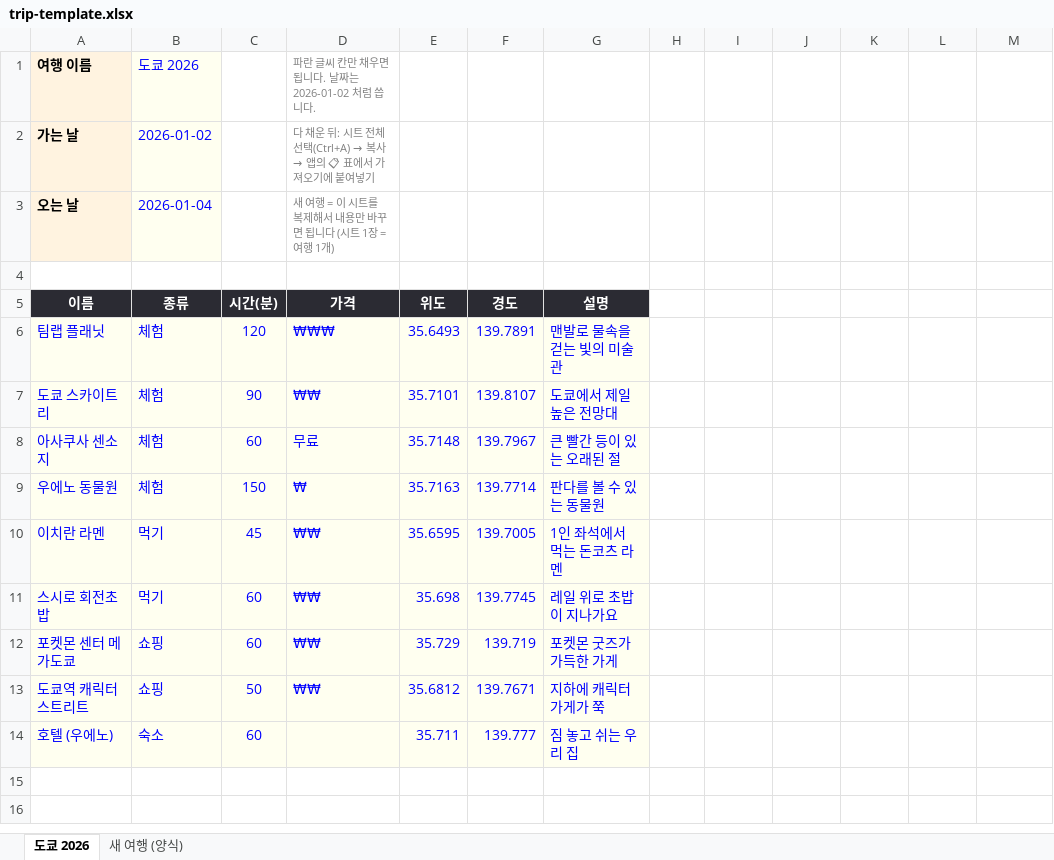
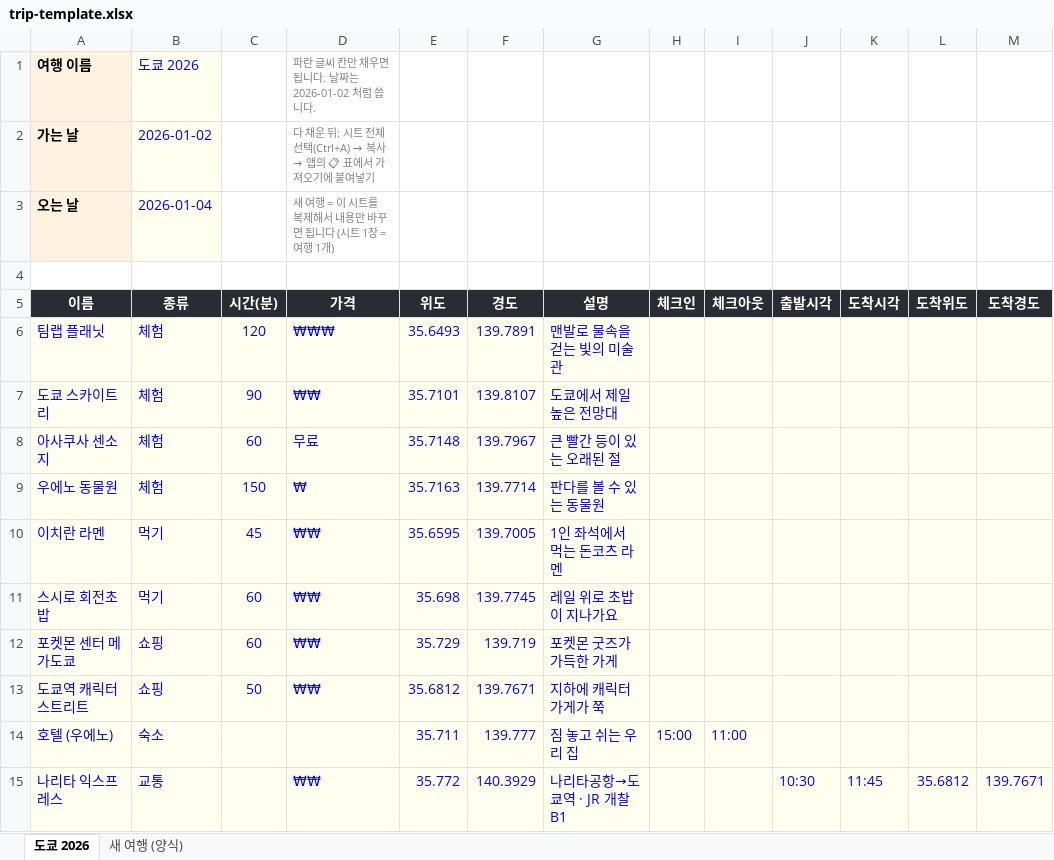
Before and after one commit to ExitMaster/family, an Excel workbook: trip/trip-template.xlsx, sheet 도쿄 2026, drawn as a sheet; values as stored, in another font and other column widths than the file's, no borders; the diff names each change by its address in the sheet, - before the commit and + after, or states it on an @@ line.

```diff
--- a/trip/trip-template.xlsx (sheet 도쿄 2026)
+++ b/trip/trip-template.xlsx (sheet 도쿄 2026)
-H5: (empty)
+H5: 체크인
-H5:M5 fill: none
+H5:M5 fill: #2B2B33
-I5: (empty)
+I5: 체크아웃
-J5: (empty)
+J5: 출발시각
-K5: (empty)
+K5: 도착시각
-L5: (empty)
+L5: 도착위도
-M5: (empty)
+M5: 도착경도
-H6:M14 fill: none
+H6:M14 fill: #FFFFF0
-C14 (시간(분)): 60
+C14 (시간(분)): (empty)
-H14 (체크인): (empty)
+H14 (체크인): 15:00
-I14 (체크아웃): (empty)
+I14 (체크아웃): 11:00
+row 15: 나리타 익스프레스 | 교통 |  | ₩₩ | 35.772 | 140.3929 | 나리타공항→도쿄역 · JR 개찰 B1 |  |  | 10:30 | 11:45 | 35.6812 | 139.7671
```
Also changed, not shown: sheet 새 여행 (양식), 2 other files.
